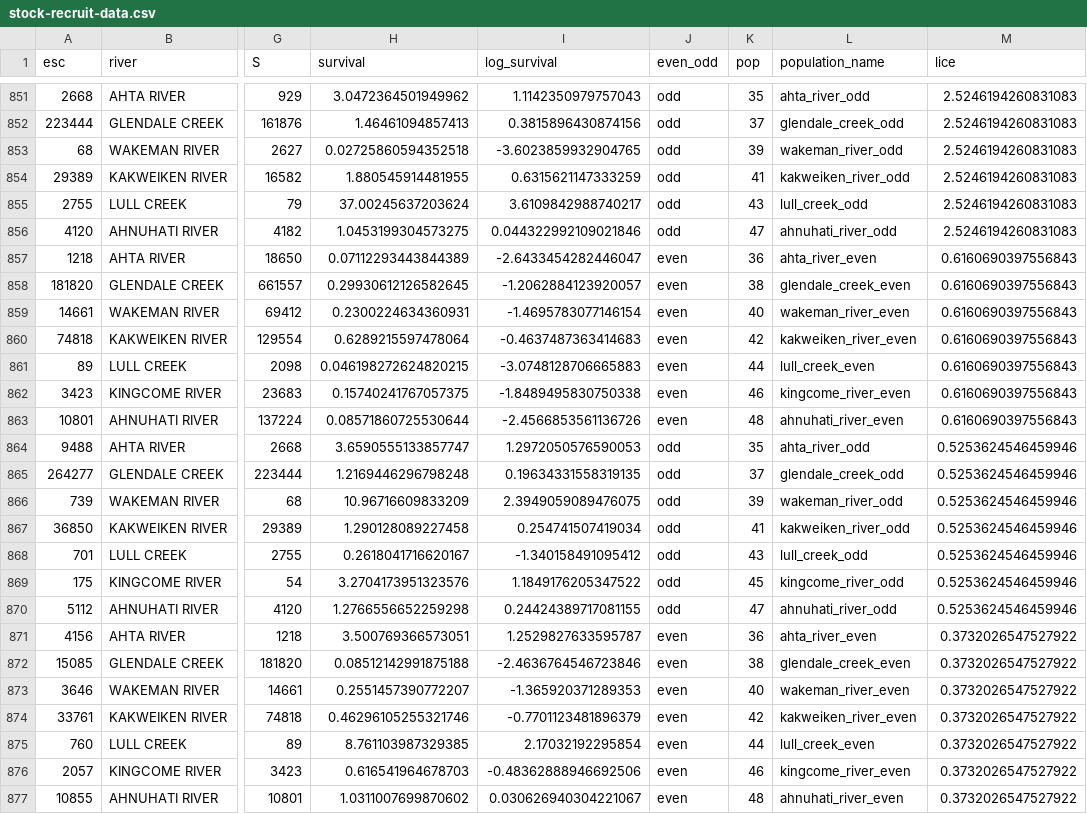
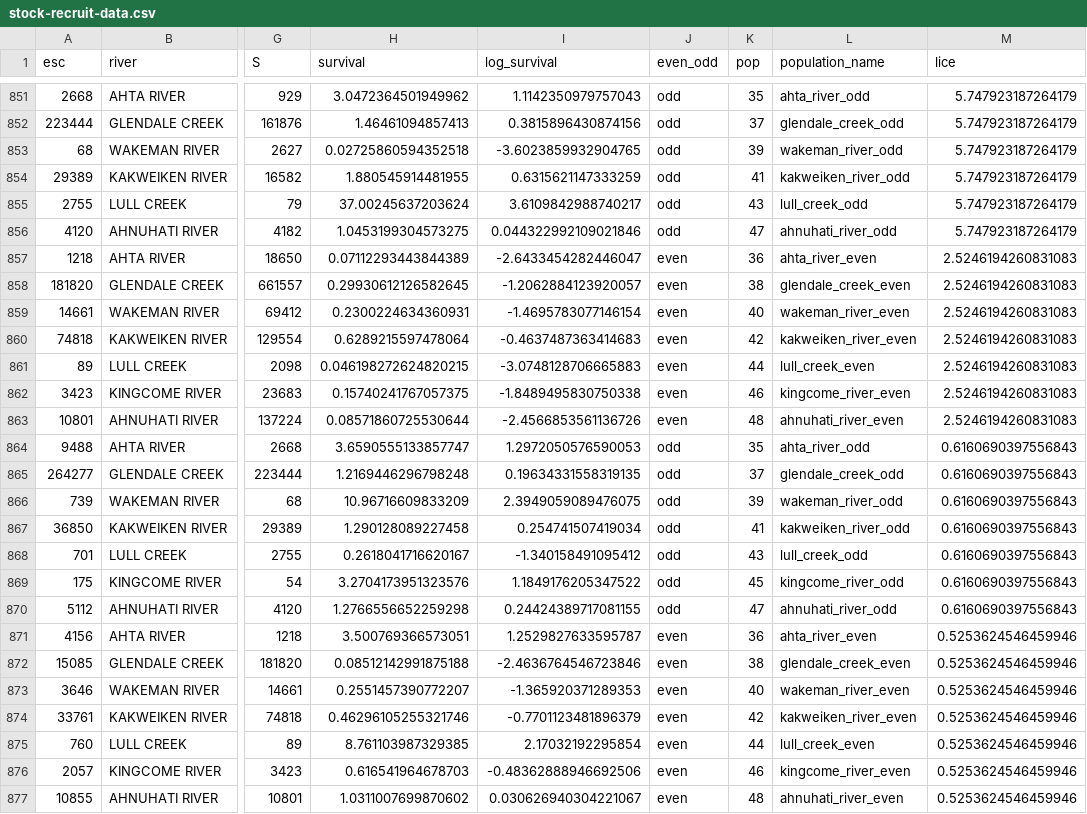
Before and after one commit to colebrookson/sea-lice-sr, a CSV file: data/for-model-runs/stock-recruit-data.csv, drawn as a sheet; only a part is shown, gaps mark what is left out; the diff covers the shown part only; the diff names each change by its address in the sheet, - before the commit and + after, or states it on an @@ line.

```diff
--- a/data/for-model-runs/stock-recruit-data.csv
+++ b/data/for-model-runs/stock-recruit-data.csv
-M851:M856 (lice): 2.5246194260831083
+M851:M856 (lice): 5.747923187264179
-M857:M863 (lice): 0.6160690397556843
+M857:M863 (lice): 2.5246194260831083
-M864:M870 (lice): 0.5253624546459946
+M864:M870 (lice): 0.6160690397556843
-M871:M877 (lice): 0.3732026547527922
+M871:M877 (lice): 0.5253624546459946
```
Also changed, not shown: 77 edited cells elsewhere in this file, 3 other files.
